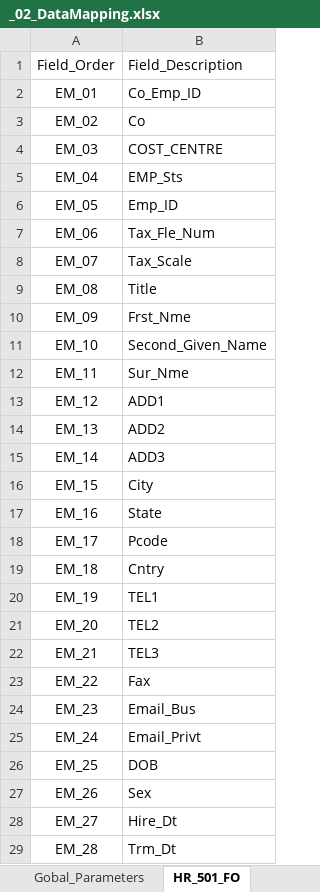
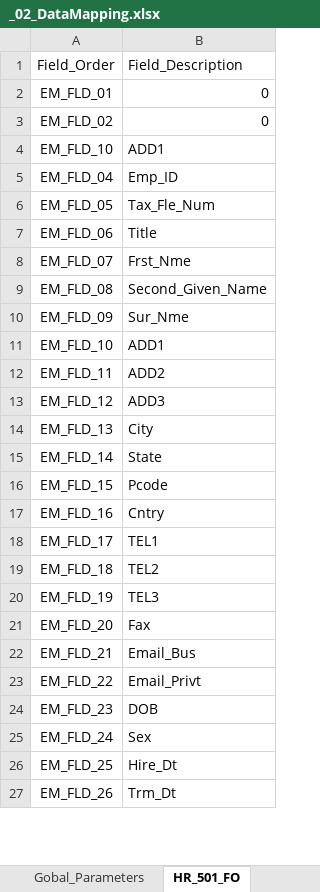
Before and after one commit to satoricode/EVA, an Excel workbook: DOCUMENTS/A_DATA_MAPPING/_02_DataMapping.xlsx, sheet HR_501_FO, drawn as a sheet; only a part is shown; values as stored, in another font and other column widths than the file's, no borders; removed rows and columns are numbered as before the commit, all else as after; the diff covers the shown part only; the diff names each change by its address in the sheet, - before the commit and + after, or states it on an @@ line.

```diff
--- a/DOCUMENTS/A_DATA_MAPPING/_02_DataMapping.xlsx (sheet HR_501_FO)
+++ b/DOCUMENTS/A_DATA_MAPPING/_02_DataMapping.xlsx (sheet HR_501_FO)
-row 2: EM_01 | Co_Emp_ID
-row 3: EM_02 | Co
-row 4: EM_03 | COST_CENTRE
-row 5: EM_04 | EMP_Sts
+row 2: EM_FLD_01 | 0
+row 3: EM_FLD_02 | 0
+row 4: EM_FLD_10 | ADD1
-A5: EM_05
+A5: EM_FLD_04
-A6: EM_06
+A6: EM_FLD_05
-row 8: EM_07 | Tax_Scale
-A7: EM_08
+A7: EM_FLD_06
-A8: EM_09
+A8: EM_FLD_07
-A9: EM_10
+A9: EM_FLD_08
-A10: EM_11
+A10: EM_FLD_09
-A11: EM_12
+A11: EM_FLD_10
-A12: EM_13
+A12: EM_FLD_11
-A13: EM_14
+A13: EM_FLD_12
-A14: EM_15
+A14: EM_FLD_13
-A15: EM_16
+A15: EM_FLD_14
-A16: EM_17
+A16: EM_FLD_15
-A17: EM_18
+A17: EM_FLD_16
-A18: EM_19
+A18: EM_FLD_17
-A19: EM_20
+A19: EM_FLD_18
-A20: EM_21
+A20: EM_FLD_19
-A21: EM_22
+A21: EM_FLD_20
-A22: EM_23
+A22: EM_FLD_21
-A23: EM_24
+A23: EM_FLD_22
-A24: EM_25
+A24: EM_FLD_23
-A25: EM_26
+A25: EM_FLD_24
-A26: EM_27
+A26: EM_FLD_25
-A27: EM_28
+A27: EM_FLD_26
```
Also changed, not shown: 8 added rows, 6 removed rows and 16 edited cells elsewhere in this sheet, sheet EMF_MASTER_FILE, sheet EMF_BANKACC, sheet EMF_LEAVES, other sheet tabs, formulas that keep their value, DOCUMENTS/A_DATA_MAPPING/_01_Scoping.xlsx, 4 other files.
